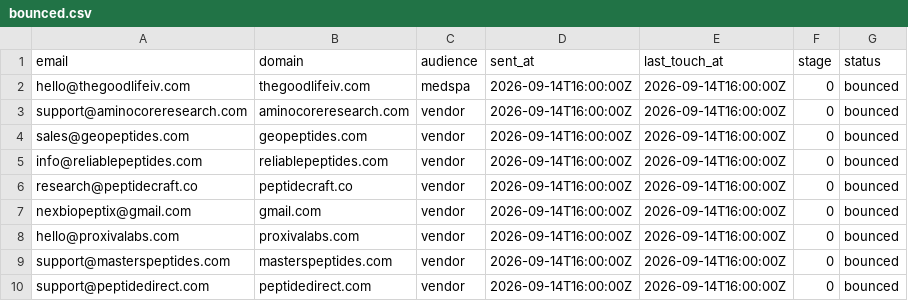
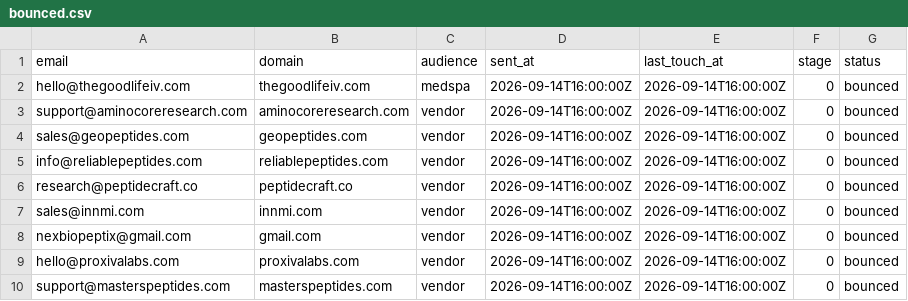
Before and after one commit to cfnoperations1-cell/g, a CSV file: outreach/bounced.csv, drawn as a sheet; only a part is shown; the shorter side is filled out with more unchanged rows.

```diff
--- a/outreach/bounced.csv
+++ b/outreach/bounced.csv
@@ -6,2 +6,3 @@ info@reliablepeptides.com,reliablepeptides.com,vendor,2026-09-14T16:00:00Z,2026-
 research@peptidecraft.co,peptidecraft.co,vendor,2026-09-14T16:00:00Z,2026-09-14T16:00:00Z,0,bounced
+sales@innmi.com,innmi.com,vendor,2026-09-14T16:00:00Z,2026-09-14T16:00:00Z,0,bounced
 nexbiopeptix@gmail.com,gmail.com,vendor,2026-09-14T16:00:00Z,2026-09-14T16:00:00Z,0,bounced
```
Also changed, not shown: outreach/contacted.csv, outreach/sent_log.csv, 1 other file.
